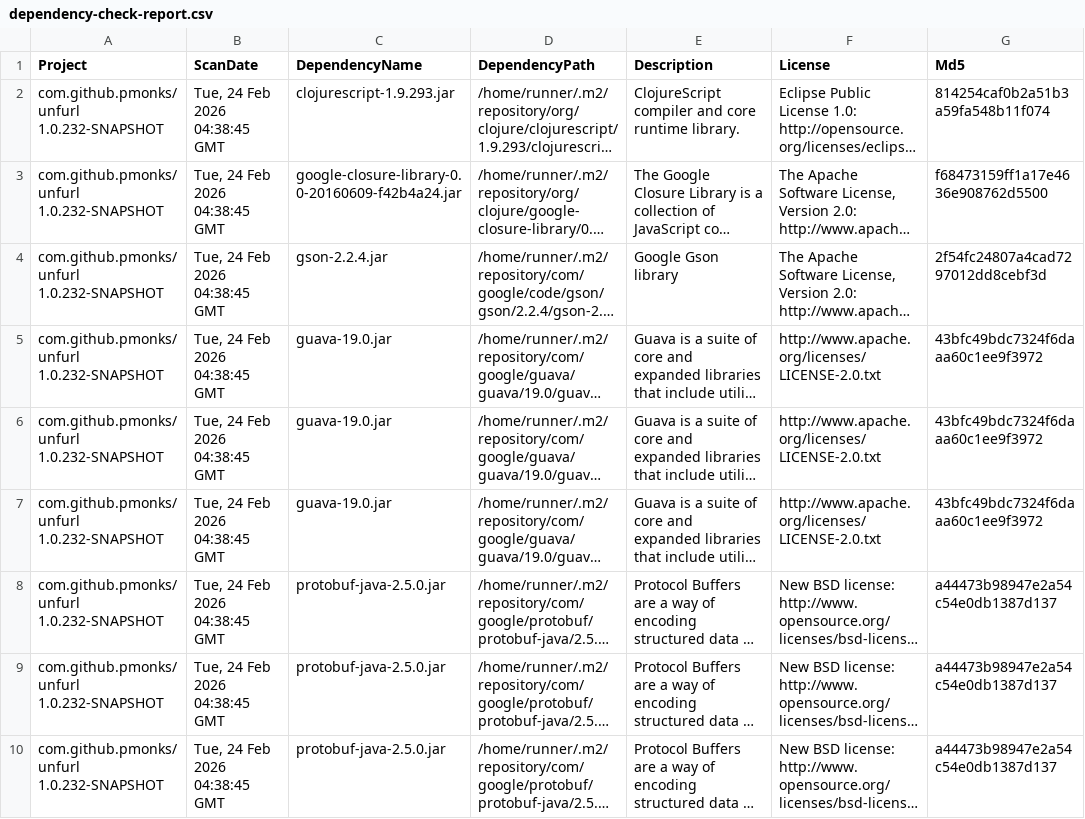
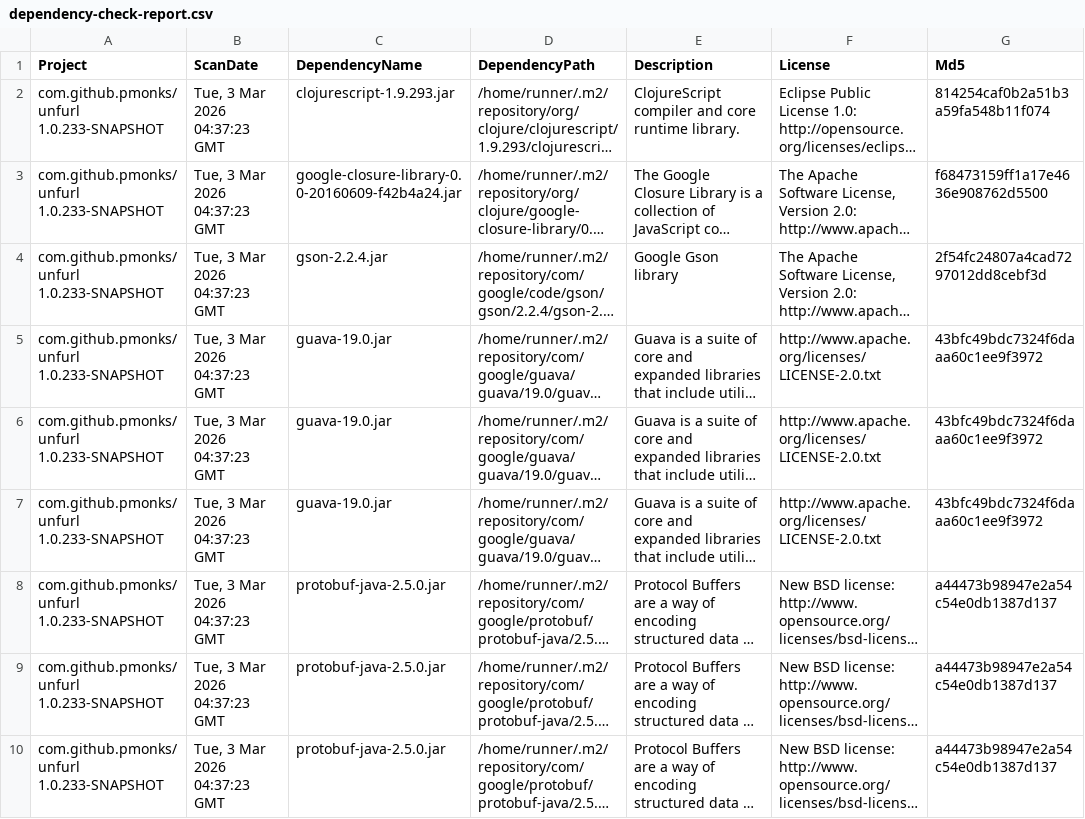
Before and after one commit to pmonks/unfurl, a CSV file: nvd/dependency-check-report.csv, drawn as a sheet; only a part is shown; long unchanged cells end in …; the diff names each change by its address in the sheet, - before the commit and + after, or states it on an @@ line.

```diff
--- a/nvd/dependency-check-report.csv
+++ b/nvd/dependency-check-report.csv
-A2:A10 (Project): com.github.pmonks/unfurl 1.0.232-SNAPSHOT
+A2:A10 (Project): com.github.pmonks/unfurl 1.0.233-SNAPSHOT
-B2:B10 (ScanDate): Tue, 24 Feb 2026 04:38:45 GMT
+B2:B10 (ScanDate): Tue, 3 Mar 2026 04:37:23 GMT
```
Also changed, not shown: 8 other files.
